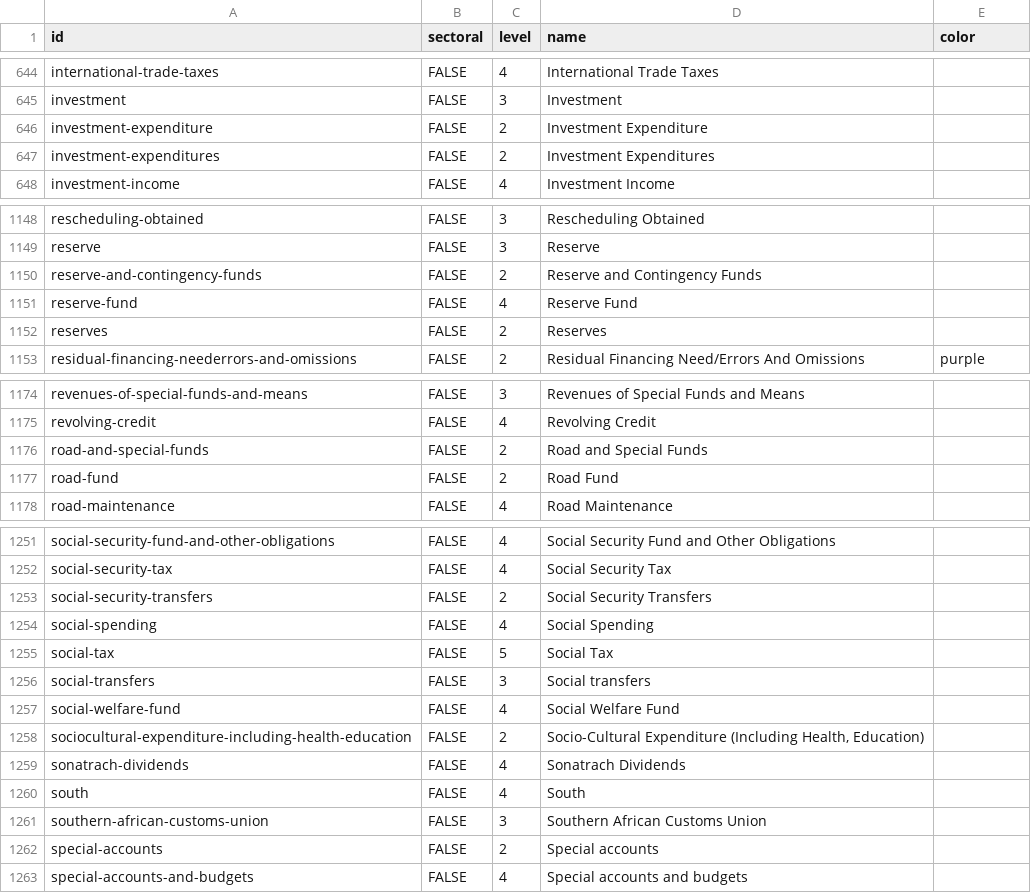
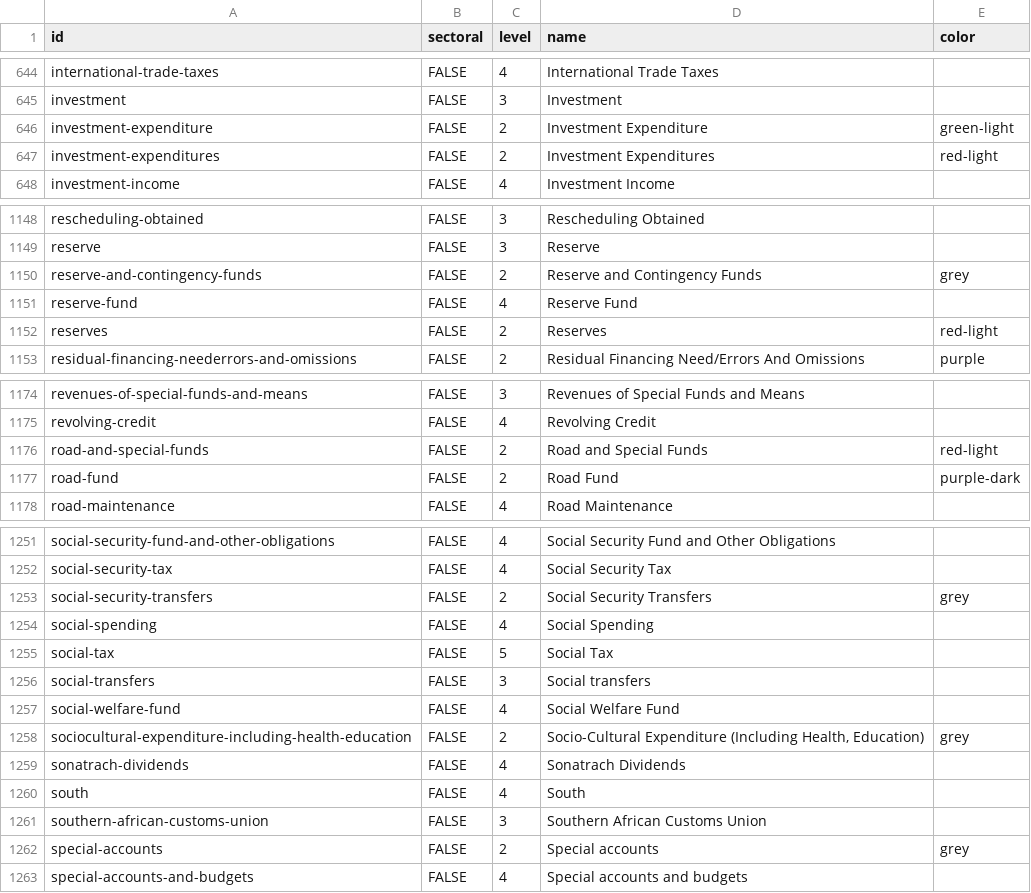
Before and after one commit to devinit/Datahub-cms, a CSV file: country-profile/domestic-budget-level.csv, drawn as a sheet; only a part is shown, gaps mark what is left out; the diff covers the shown part only.

```diff
--- a/country-profile/domestic-budget-level.csv
+++ b/country-profile/domestic-budget-level.csv
@@ -645,4 +645,4 @@
 "investment","FALSE",3,"Investment",
-"investment-expenditure","FALSE",2,"Investment Expenditure",
-"investment-expenditures","FALSE",2,"Investment Expenditures",
+"investment-expenditure","FALSE",2,"Investment Expenditure","green-light"
+"investment-expenditures","FALSE",2,"Investment Expenditures","red-light"
 "investment-income","FALSE",4,"Investment Income",
@@ -1149,5 +1149,5 @@
 "reserve","FALSE",3,"Reserve",
-"reserve-and-contingency-funds","FALSE",2,"Reserve and Contingency Funds",
+"reserve-and-contingency-funds","FALSE",2,"Reserve and Contingency Funds","grey"
 "reserve-fund","FALSE",4,"Reserve Fund",
-"reserves","FALSE",2,"Reserves",
+"reserves","FALSE",2,"Reserves","red-light"
 "residual-financing-neederrors-and-omissions","FALSE",2,"Residual Financing Need/Errors And Omissions","purple"
@@ -1175,4 +1175,4 @@
 "revolving-credit","FALSE",4,"Revolving Credit",
-"road-and-special-funds","FALSE",2,"Road and Special Funds",
-"road-fund","FALSE",2,"Road Fund",
+"road-and-special-funds","FALSE",2,"Road and Special Funds","red-light"
+"road-fund","FALSE",2,"Road Fund","purple-dark"
 "road-maintenance","FALSE",4,"Road Maintenance",
@@ -1252,3 +1252,3 @@
 "social-security-tax","FALSE",4,"Social Security Tax",
-"social-security-transfers","FALSE",2,"Social Security Transfers",
+"social-security-transfers","FALSE",2,"Social Security Transfers","grey"
 "social-spending","FALSE",4,"Social Spending",
@@ -1257,3 +1257,3 @@
 "social-welfare-fund","FALSE",4,"Social Welfare Fund",
-"sociocultural-expenditure-including-health-education","FALSE",2,"Socio-Cultural Expenditure (Including Health, Education)",
+"sociocultural-expenditure-including-health-education","FALSE",2,"Socio-Cultural Expenditure (Including Health, Education)","grey"
 "sonatrach-dividends","FALSE",4,"Sonatrach Dividends",
@@ -1261,3 +1261,3 @@
 "southern-african-customs-union","FALSE",3,"Southern African Customs Union",
-"special-accounts","FALSE",2,"Special accounts",
+"special-accounts","FALSE",2,"Special accounts","grey"
 "special-accounts-and-budgets","FALSE",4,"Special accounts and budgets",
```
Also changed, not shown: 38 edited cells elsewhere in this file.
